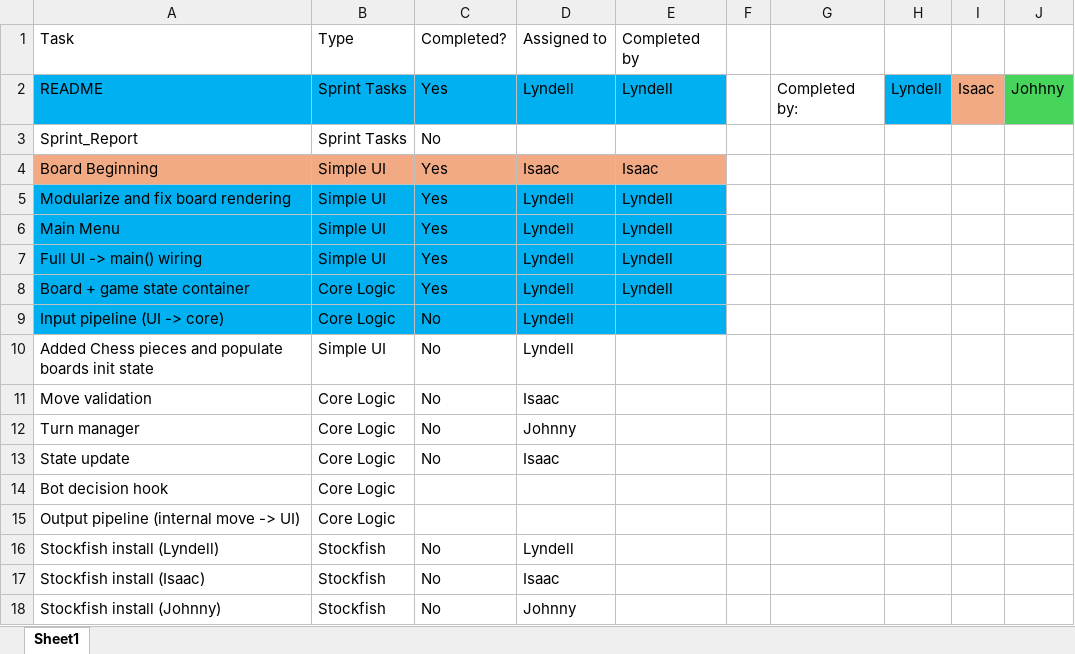
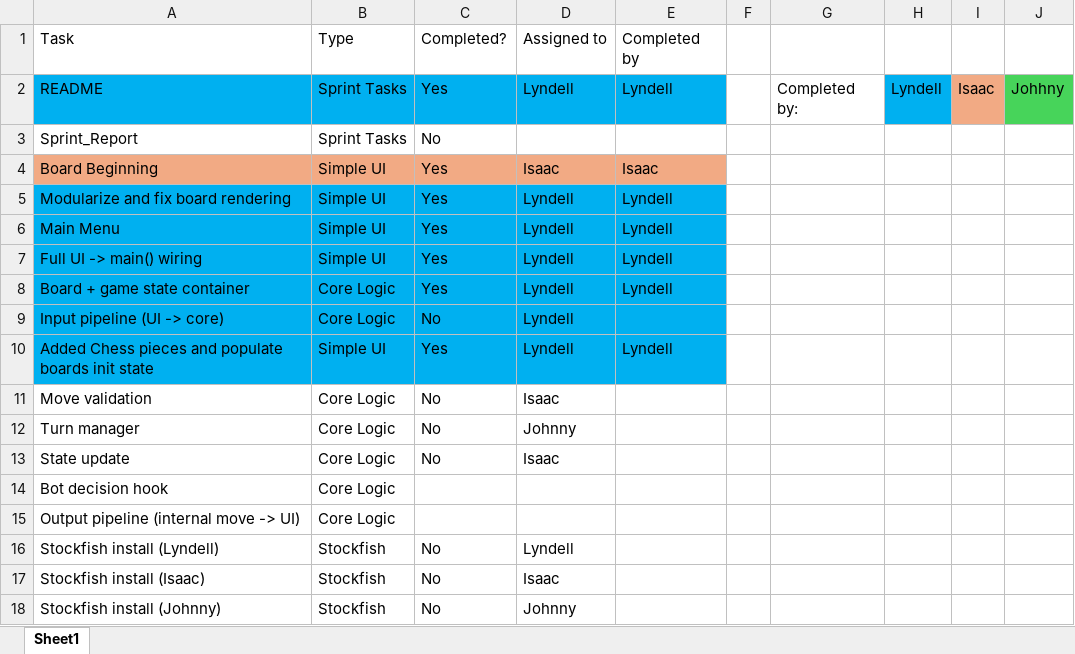
Before and after one commit to WSU-CPTS322-SP26/Chess-Bot, an Excel workbook: Sprint 1 Task Assignments.xlsx, sheet Sheet1, drawn as a sheet; values as stored, in another font and other column widths than the file's, no borders; the diff names each change by its address in the sheet, - before the commit and + after, or states it on an @@ line.

```diff
--- a/Sprint 1 Task Assignments.xlsx (sheet Sheet1)
+++ b/Sprint 1 Task Assignments.xlsx (sheet Sheet1)
-A10:E10 fill: none
+A10:E10 fill: #00B0F0
-C10: No
+C10: Yes
-E10: (empty)
+E10: Lyndell
```
Also changed, not shown: 5 other files.
